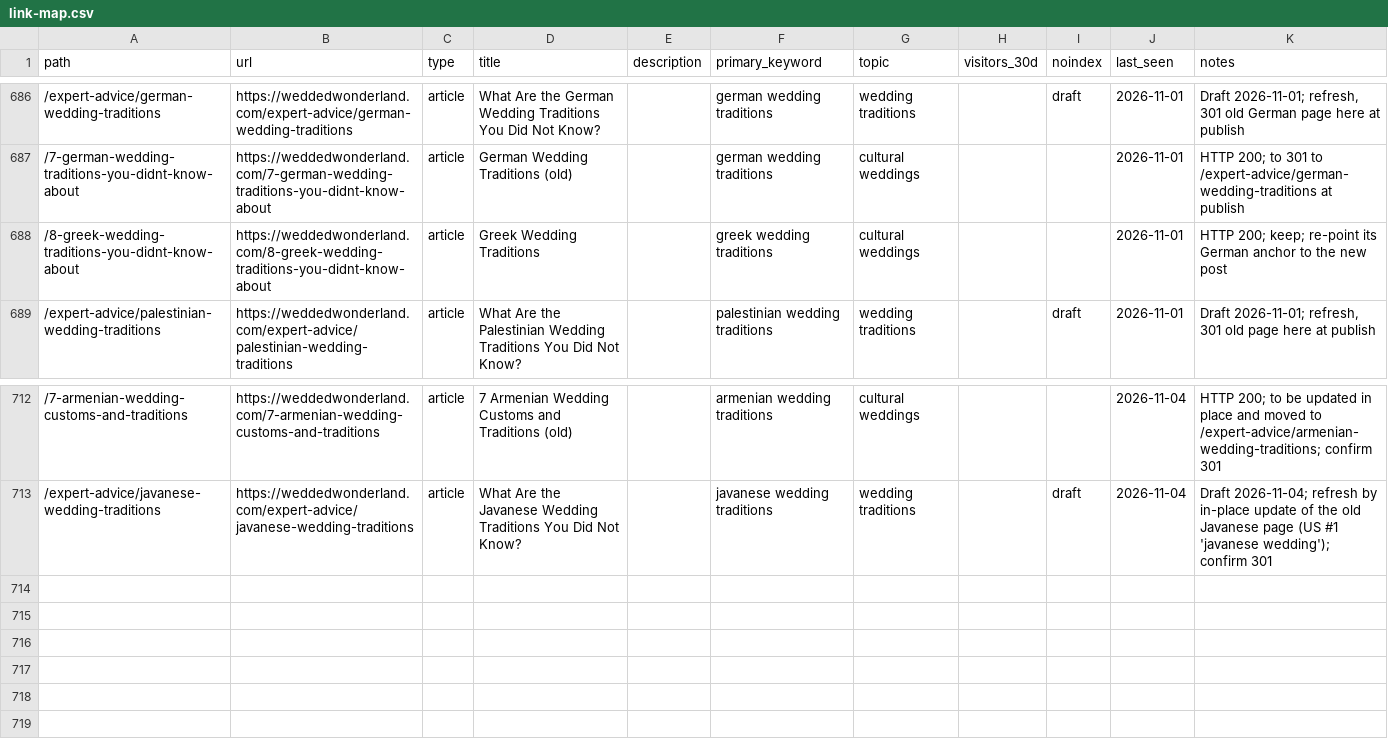
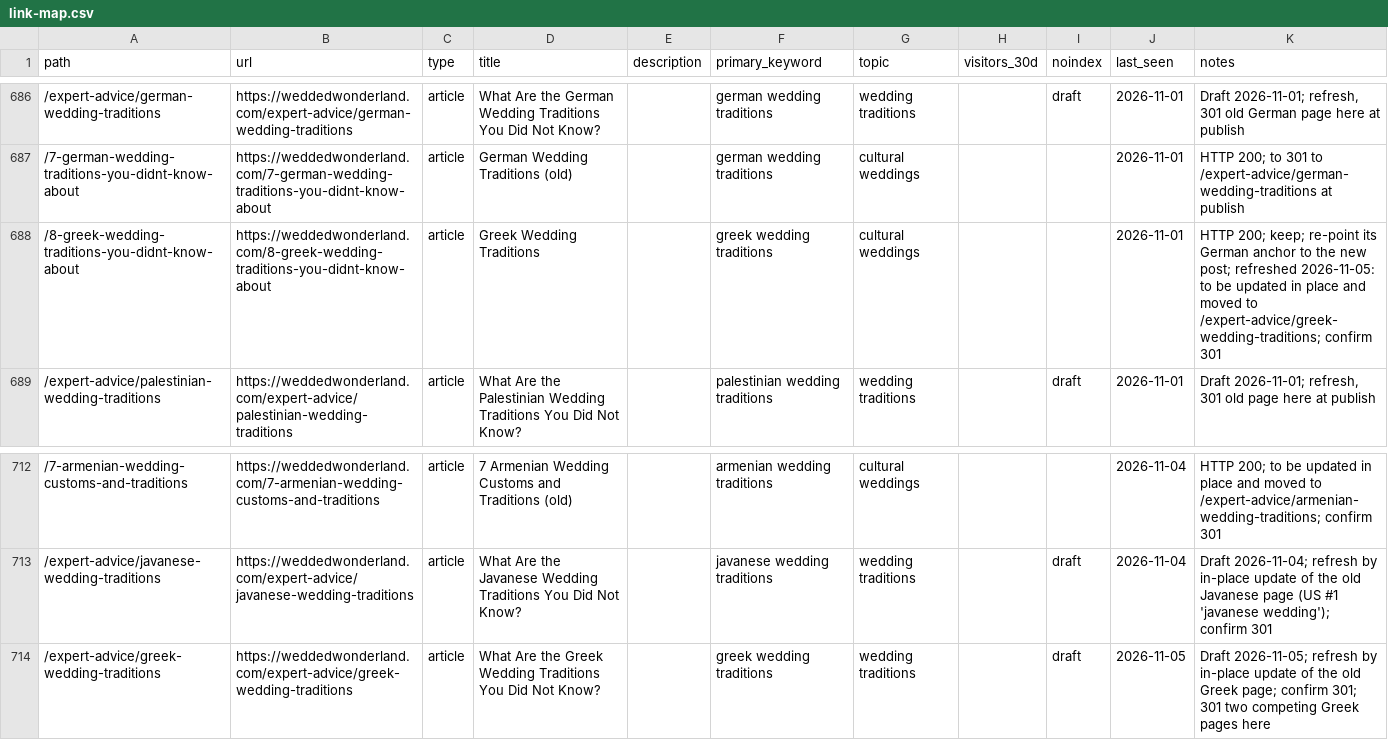
Before and after one commit to christianbraga-cpu/ForWork, a CSV file: content-system/seo/link-map.csv, drawn as a sheet; only a part is shown, gaps mark what is left out.

```diff
--- a/content-system/seo/link-map.csv
+++ b/content-system/seo/link-map.csv
@@ -687,3 +687,3 @@ path,url,type,title,description,primary_keyword,topic,visitors_30d,noindex,last_
 /7-german-wedding-traditions-you-didnt-know-about,https://weddedwonderland.com/7-german-wedding-traditions-you-didnt-know-about,article,German Wedding Traditions (old),,german wedding traditions,cultural weddings,,,2026-11-01,HTTP 200; to 301 to /expert-advice/german-wedding-traditions at publish
-/8-greek-wedding-traditions-you-didnt-know-about,https://weddedwonderland.com/8-greek-wedding-traditions-you-didnt-know-about,article,Greek Wedding Traditions,,greek wedding traditions,cultural weddings,,,2026-11-01,HTTP 200; keep; re-point its German anchor to the new post
+/8-greek-wedding-traditions-you-didnt-know-about,https://weddedwonderland.com/8-greek-wedding-traditions-you-didnt-know-about,article,Greek Wedding Traditions,,greek wedding traditions,cultural weddings,,,2026-11-01,HTTP 200; keep; re-point its German anchor to the new post; refreshed 2026-11-05: to be updated in place and moved to /expert-advice/greek-wedding-traditions; confirm 301
 /expert-advice/palestinian-wedding-traditions,https://weddedwonderland.com/expert-advice/palestinian-wedding-traditions,article,What Are the Palestinian Wedding Traditions You Did Not Know?,,palestinian wedding traditions,wedding traditions,,draft,2026-11-01,"Draft 2026-11-01; refresh, 301 old page here at publish"
@@ -713 +713,2 @@ path,url,type,title,description,primary_keyword,topic,visitors_30d,noindex,last_
 /expert-advice/javanese-wedding-traditions,https://weddedwonderland.com/expert-advice/javanese-wedding-traditions,article,What Are the Javanese Wedding Traditions You Did Not Know?,,javanese wedding traditions,wedding traditions,,draft,2026-11-04,Draft 2026-11-04; refresh by in-place update of the old Javanese page (US #1 'javanese wedding'); confirm 301
+/expert-advice/greek-wedding-traditions,https://weddedwonderland.com/expert-advice/greek-wedding-traditions,article,What Are the Greek Wedding Traditions You Did Not Know?,,greek wedding traditions,wedding traditions,,draft,2026-11-05,Draft 2026-11-05; refresh by in-place update of the old Greek page; confirm 301; 301 two competing Greek pages here
```
Also changed, not shown: content/calendar.csv, 7 other files.
